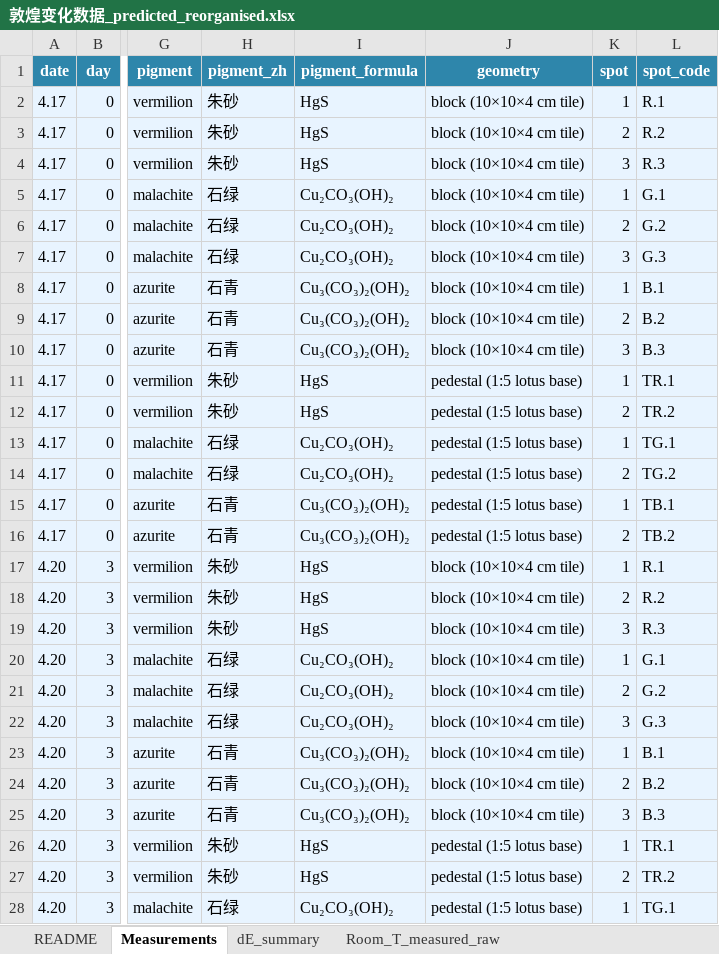
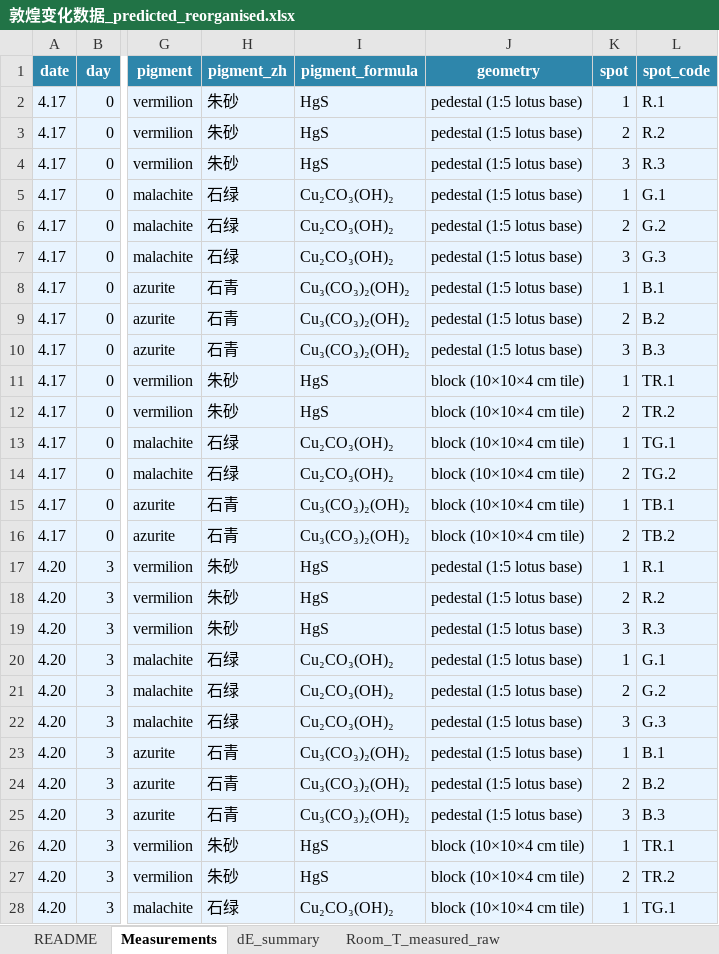
Before and after one commit to wrwei/mogao-digital-twin, an Excel workbook: experiments/敦煌变化数据_predicted_reorganised.xlsx, sheet Measurements, drawn as a sheet; only a part is shown, gaps mark what is left out; values as stored, in another font and other column widths than the file's, no borders; the diff covers the shown part only; the diff names each change by its address in the sheet, - before the commit and + after, or states it on an @@ line.

```diff
--- a/experiments/敦煌变化数据_predicted_reorganised.xlsx (sheet Measurements)
+++ b/experiments/敦煌变化数据_predicted_reorganised.xlsx (sheet Measurements)
-J2:J10 (geometry): block (10×10×4 cm tile)
+J2:J10 (geometry): pedestal (1:5 lotus base)
-J11:J16 (geometry): pedestal (1:5 lotus base)
+J11:J16 (geometry): block (10×10×4 cm tile)
-J17:J25 (geometry): block (10×10×4 cm tile)
+J17:J25 (geometry): pedestal (1:5 lotus base)
-J26:J28 (geometry): pedestal (1:5 lotus base)
+J26:J28 (geometry): block (10×10×4 cm tile)
```
Also changed, not shown: 920 edited cells and cell formats elsewhere in this sheet, sheet 80pct_RH_predicted_raw, sheet dE_summary, sheet Chamber_T_measured_raw, sheet README, sheet Room_T_measured_raw, experiments/mogao_data_measured_consolidated.xlsx, 52 other files.
